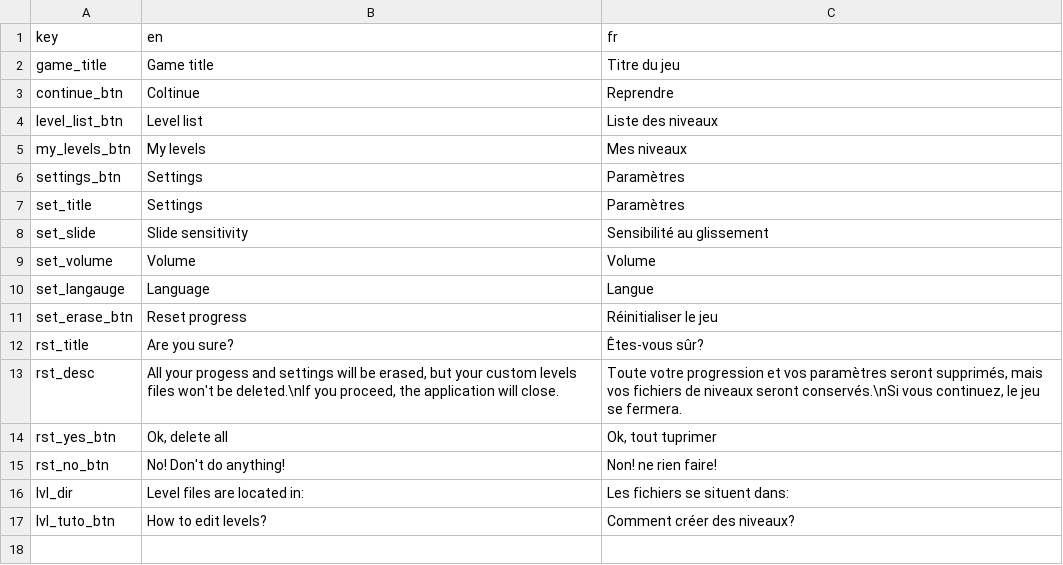
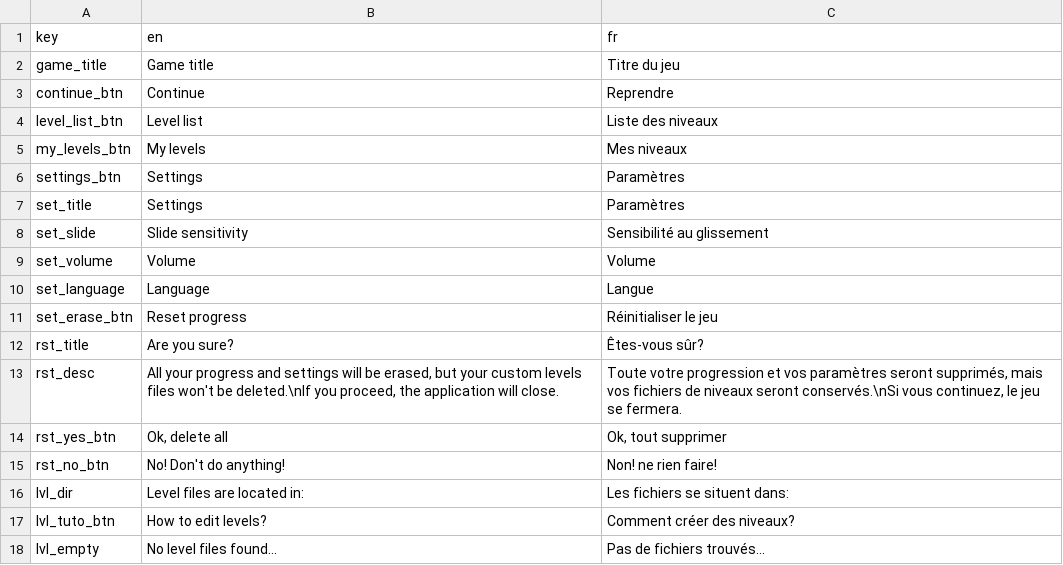
Before and after one commit to Sergueille/Blobs, a CSV file: Assets/Resources/localization.csv, drawn as a sheet.

```diff
--- a/Assets/Resources/localization.csv
+++ b/Assets/Resources/localization.csv
@@ -2,3 +2,3 @@
 "game_title","Game title","Titre du jeu"
-"continue_btn","Coltinue","Reprendre"
+"continue_btn","Continue","Reprendre"
 "level_list_btn","Level list","Liste des niveaux"
@@ -9,7 +9,7 @@
 "set_volume","Volume","Volume"
-"set_langauge","Language","Langue"
+"set_language","Language","Langue"
 "set_erase_btn","Reset progress","Réinitialiser le jeu"
 "rst_title","Are you sure?","Êtes-vous sûr?"
-"rst_desc","All your progess and settings will be erased, but your custom levels files won't be deleted.\nIf you proceed, the application will close.","Toute votre progression et vos paramètres seront supprimés, mais vos fichiers de niveaux seront conservés.\nSi vous continuez, le jeu se fermera."
-"rst_yes_btn","Ok, delete all","Ok, tout tuprimer"
+"rst_desc","All your progress and settings will be erased, but your custom levels files won't be deleted.\nIf you proceed, the application will close.","Toute votre progression et vos paramètres seront supprimés, mais vos fichiers de niveaux seront conservés.\nSi vous continuez, le jeu se fermera."
+"rst_yes_btn","Ok, delete all","Ok, tout supprimer"
 "rst_no_btn","No! Don't do anything!","Non! ne rien faire!"
@@ -17 +17,2 @@
 "lvl_tuto_btn","How to edit levels?","Comment créer des niveaux?"
+"lvl_empty","No level files found...","Pas de fichiers trouvés..."
```
Also changed, not shown: Assets/Resources/level_localization.csv, 12 other files.
